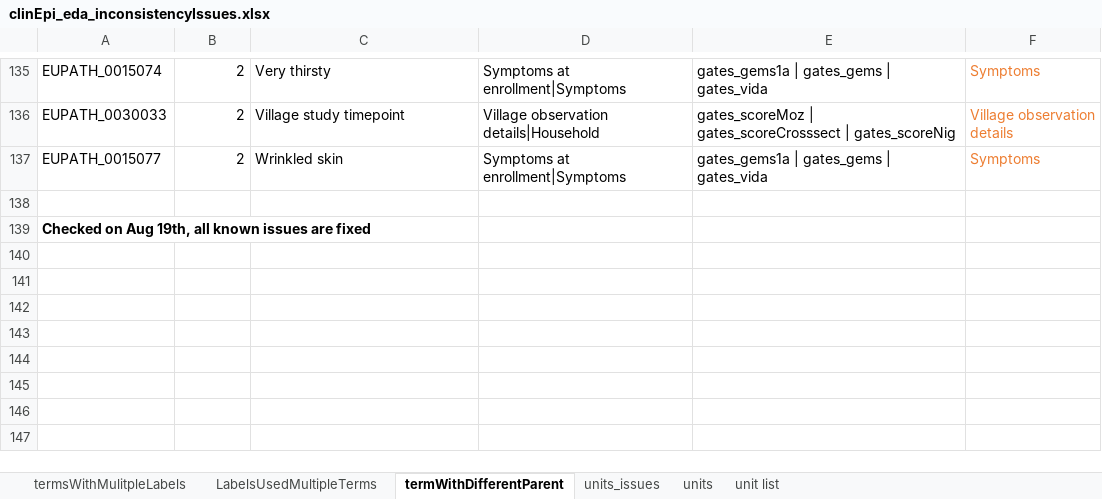
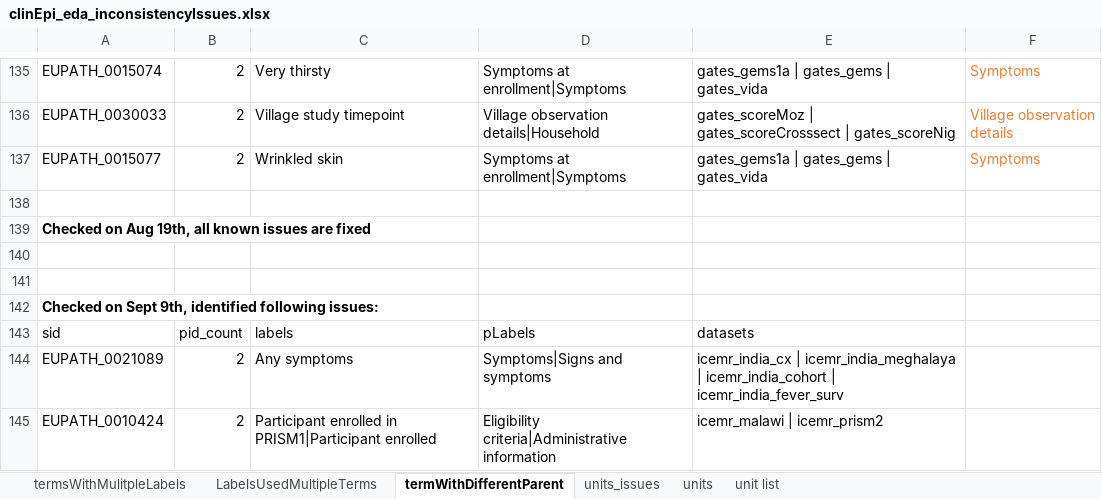
Before and after one commit to VEuPathDB/ApiCommonData, an Excel workbook: Load/ontology/harmonization/clinEpi_eda_inconsistencyIssues.xlsx, sheet termWithDifferentParent, drawn as a sheet; only a part is shown, gaps mark what is left out; values as stored, in another font and other column widths than the file's, no borders; the diff names each change by its address in the sheet, - before the commit and + after, or states it on an @@ line.

Commit message:
new issues identified

```diff
--- a/Load/ontology/harmonization/clinEpi_eda_inconsistencyIssues.xlsx (sheet termWithDifferentParent)
+++ b/Load/ontology/harmonization/clinEpi_eda_inconsistencyIssues.xlsx (sheet termWithDifferentParent)
+row 140: (empty)
+row 141: (empty)
+row 142: Checked on Sept 9th, identified following issues:
+row 143: sid | pid_count | labels | pLabels | datasets
+row 144: EUPATH_0021089 | 2 | Any symptoms | Symptoms|Signs and symptoms | icemr_india_cx | icemr_india_meghalaya | icemr_india_cohort | icemr_india_fever_surv
+row 145: EUPATH_0010424 | 2 | Participant enrolled in PRISM1|Participant enrolled | Eligibility criteria|Administrative information | icemr_malawi | icemr_prism2
```
Also changed, not shown: sheet termsWithMulitpleLabels.
